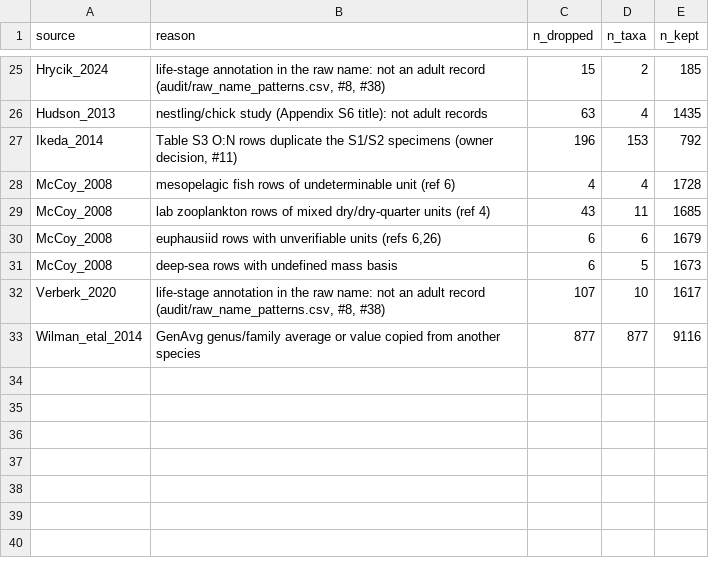
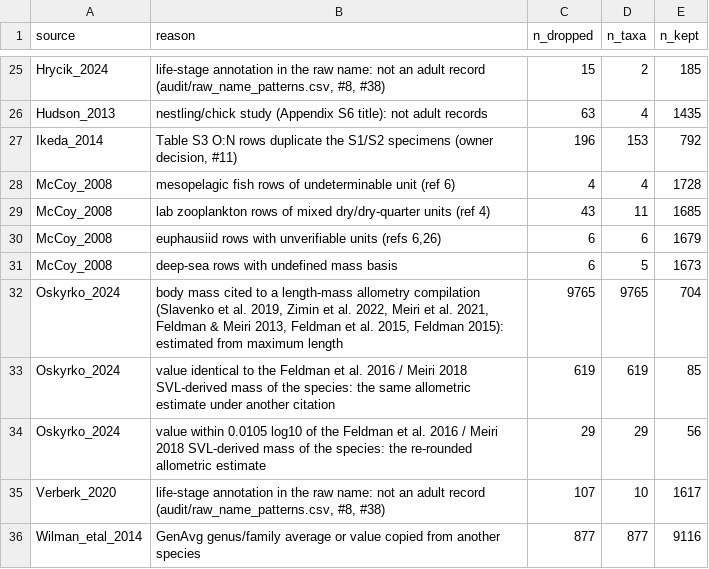
Before and after one commit to TaxonBodyMassML/TaxonBodyMass_DB, a CSV file: audit/imputed_rows.csv, drawn as a sheet; only a part is shown, gaps mark what is left out; the diff names each change by its address in the sheet, - before the commit and + after, or states it on an @@ line.

```diff
--- a/audit/imputed_rows.csv
+++ b/audit/imputed_rows.csv
+row 32: Oskyrko_2024 | body mass cited to a length-mass allometry compilation (Slavenko et al. 2019, Zimin et al. 2022, Meiri et al. 2021, Feldman & Meiri 2013, Feldman et al. 2015, Feldman 2015): estimated from maximum length | 9765 | 9765 | 704
+row 33: Oskyrko_2024 | value identical to the Feldman et al. 2016 / Meiri 2018 SVL-derived mass of the species: the same allometric estimate under another citation | 619 | 619 | 85
+row 34: Oskyrko_2024 | value within 0.0105 log10 of the Feldman et al. 2016 / Meiri 2018 SVL-derived mass of the species: the re-rounded allometric estimate | 29 | 29 | 56
```
Also changed, not shown: TaxonBodyMass_GenusLevel.csv, 12 other files.
